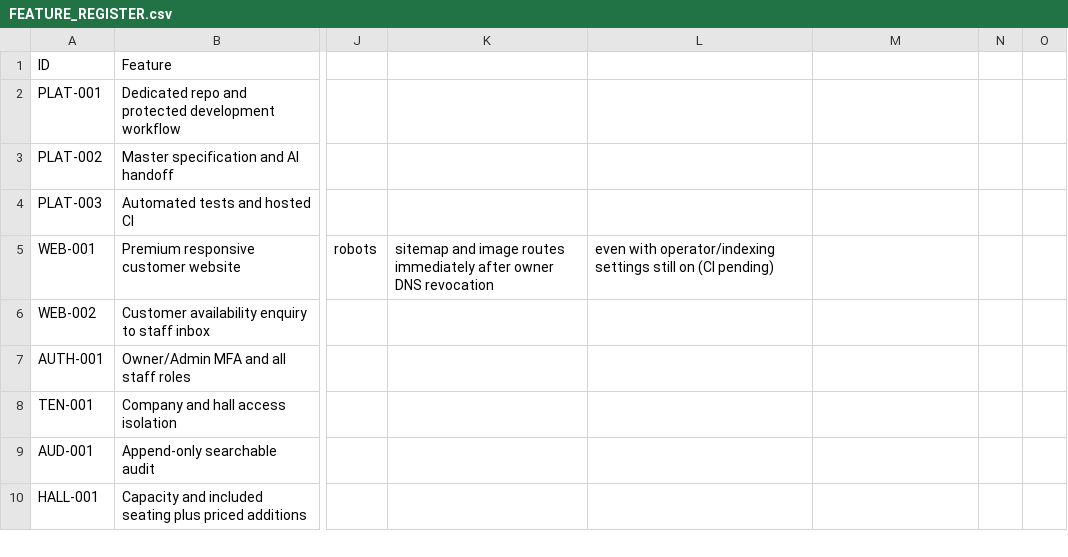
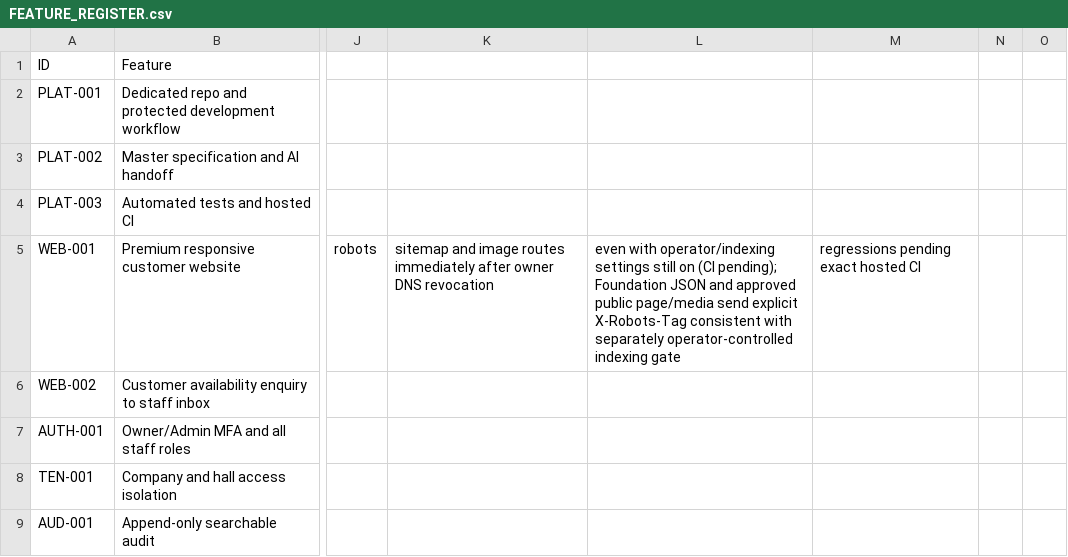
Before and after one commit to yasirskhan/Zargul-Silver-Marquee, a CSV file: docs/FEATURE_REGISTER.csv, drawn as a sheet; only a part is shown, gaps mark what is left out; the shorter side is filled out with more unchanged rows; the diff names each change by its address in the sheet, - before the commit and + after, or states it on an @@ line.

Commit message:
WEB: enforce operator crawler release with noindex HTTP headers

```diff
--- a/docs/FEATURE_REGISTER.csv
+++ b/docs/FEATURE_REGISTER.csv
-L5: …on (CI pending)
+L5: …on (CI pending); Foundation JSON and approved public page/media send explicit X-Robots-Tag consistent with separately operator-controlled indexing gate
-M5: (empty)
+M5: regressions pending exact hosted CI
```
Also changed, not shown: 5 other files.
